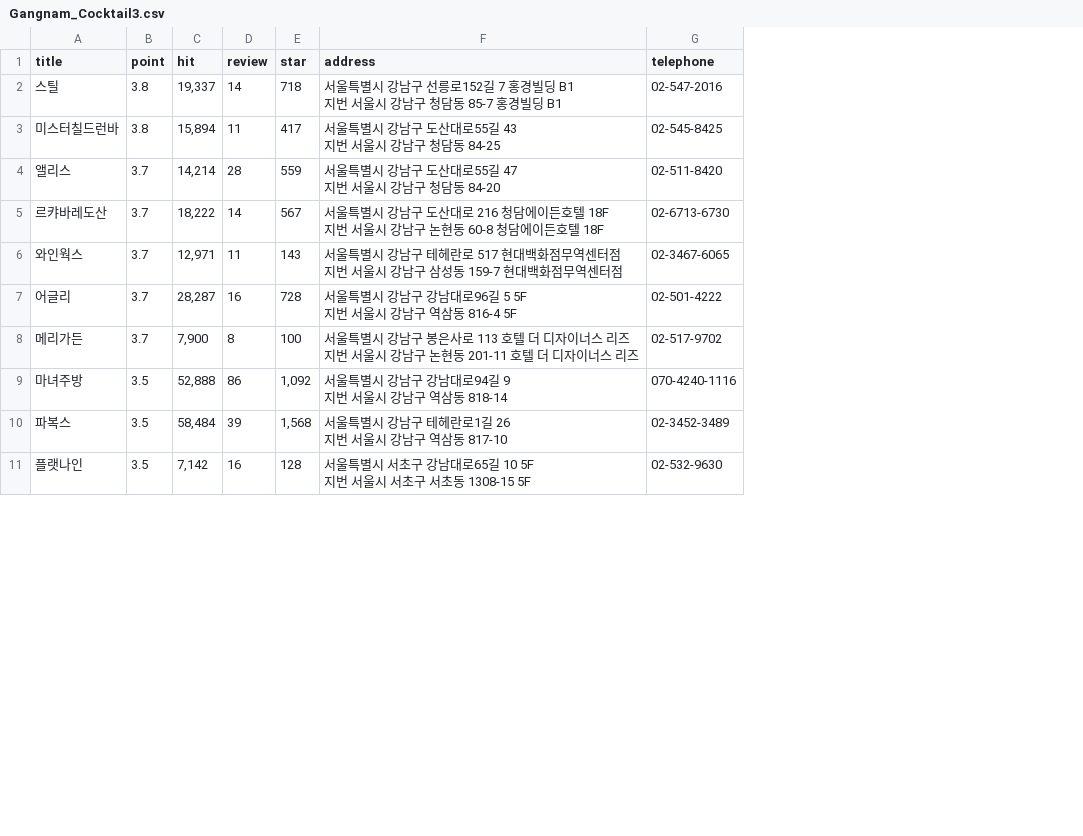
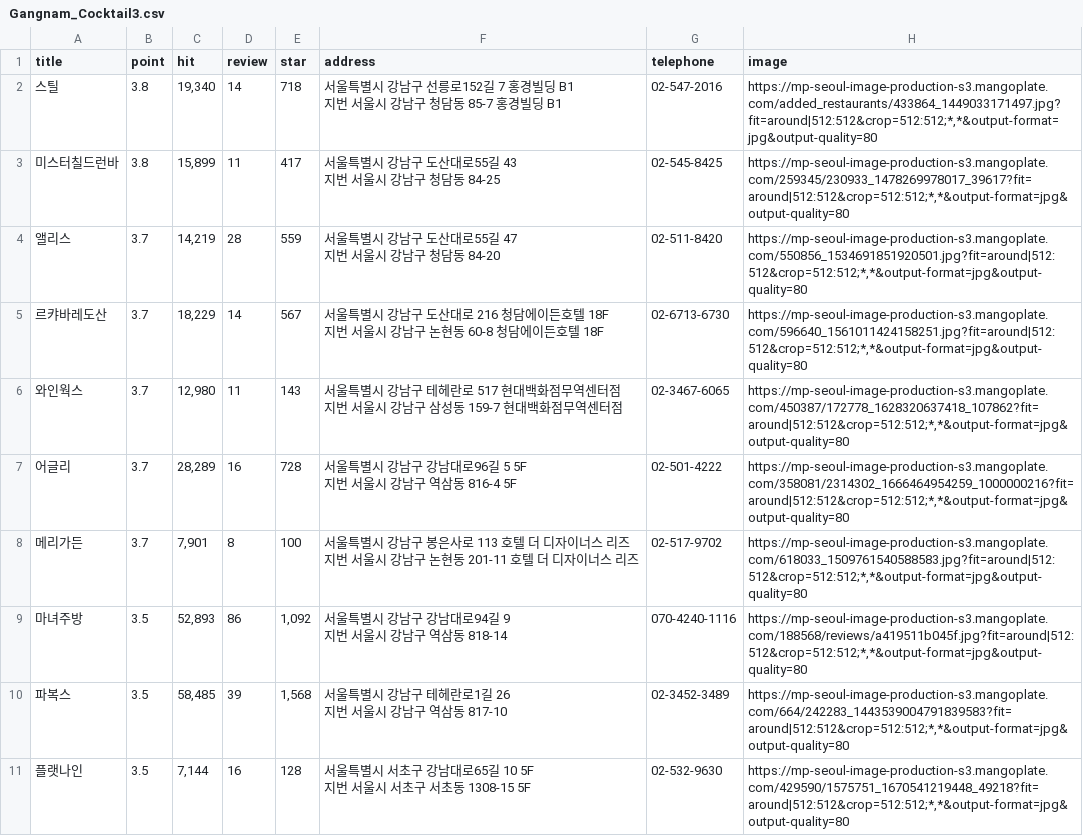
Before and after one commit to Son-Sumin/Jupyter, a CSV file: scraping/data_project/Gangnam_Cocktail3.csv, drawn as a sheet; only a part is shown; the diff covers the shown part only; the diff names each change by its address in the sheet, - before the commit and + after, or states it on an @@ line.

```diff
--- a/scraping/data_project/Gangnam_Cocktail3.csv
+++ b/scraping/data_project/Gangnam_Cocktail3.csv
+column H (image), rows 2-11: https://mp-seoul-image-production-s3.mangoplate.com/added_restaurants/433864_1449033171497.jpg?fit=around|512:512&crop=512:512;*,*&output-format=jpg&output-quality=80 | https://mp-seoul-image-production-s3.mangoplate.com/259345/230933_1478269978017_39617?fit=around|512:512&crop=512:512;*,*&output-format=jpg&output-quality=80 | https://mp-seoul-image-production-s3.mangoplate.com/550856_1534691851920501.jpg?fit=around|512:512&crop=512:512;*,*&output-format=jpg&output-quality=80 | https://mp-seoul-image-production-s3.mangoplate.com/596640_1561011424158251.jpg?fit=around|512:512&crop=512:512;*,*&output-format=jpg&output-quality=80 | https://mp-seoul-image-production-s3.mangoplate.com/450387/172778_1628320637418_107862?fit=around|512:512&crop=512:512;*,*&output-format=jpg&output-quality=80 | https://mp-seoul-image-production-s3.mangoplate.com/358081/2314302_1666464954259_1000000216?fit=around|512:512&crop=512:512;*,*&output-format=jpg&output-quality=80 | https://mp-seoul-image-production-s3.mangoplate.com/618033_1509761540588583.jpg?fit=around|512:512&crop=512:512;*,*&output-format=jpg&output-quality=80 | https://mp-seoul-image-production-s3.mangoplate.com/188568/reviews/a419511b045f.jpg?fit=around|512:512&crop=512:512;*,*&output-format=jpg&output-quality=80 | https://mp-seoul-image-production-s3.mangoplate.com/664/242283_1443539004791839583?fit=around|512:512&crop=512:512;*,*&output-format=jpg&output-quality=80 | https://mp-seoul-image-production-s3.mangoplate.com/429590/1575751_1670541219448_49218?fit=around|512:512&crop=512:512;*,*&output-format=jpg&output-quality=80
-C2 (hit): 19,337
+C2 (hit): 19,340
-C3 (hit): 15,894
+C3 (hit): 15,899
-C4 (hit): 14,214
+C4 (hit): 14,219
-C5 (hit): 18,222
+C5 (hit): 18,229
-C6 (hit): 12,971
+C6 (hit): 12,980
-C7 (hit): 28,287
+C7 (hit): 28,289
-C8 (hit): 7,900
+C8 (hit): 7,901
-C9 (hit): 52,888
+C9 (hit): 52,893
-C10 (hit): 58,484
+C10 (hit): 58,485
-C11 (hit): 7,142
+C11 (hit): 7,144
```
Also changed, not shown: 10 edited cells elsewhere in this file, scraping/data_project/Gangnam_Cocktail2.csv, scraping/data_project/Gangnam_Cocktail4.csv, 10 other files.
